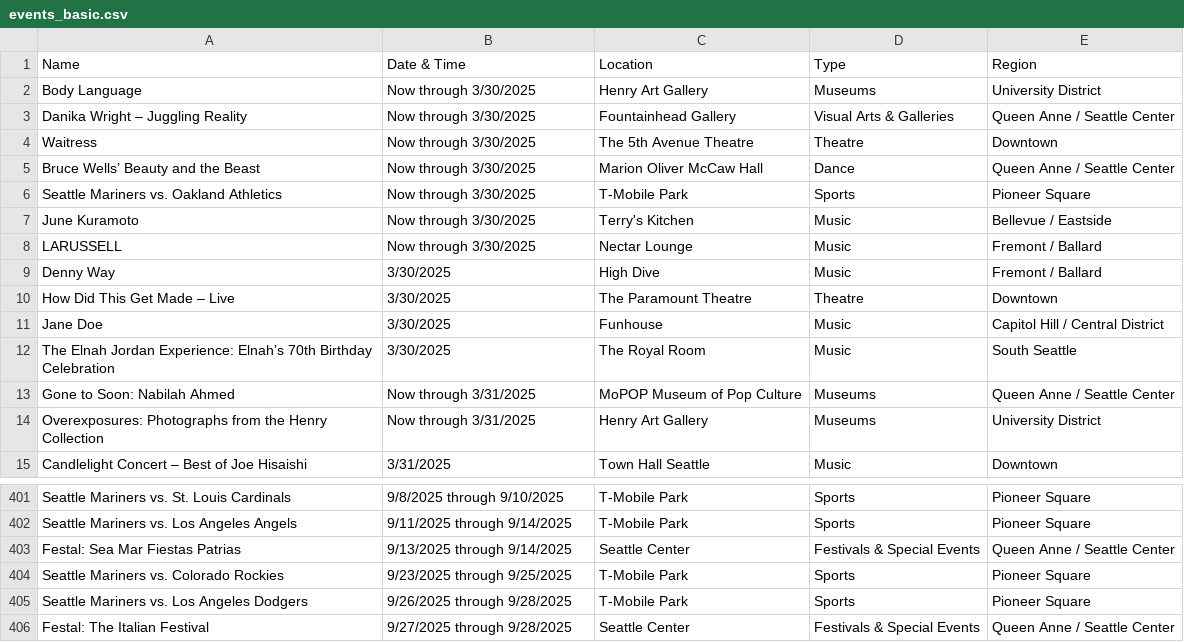
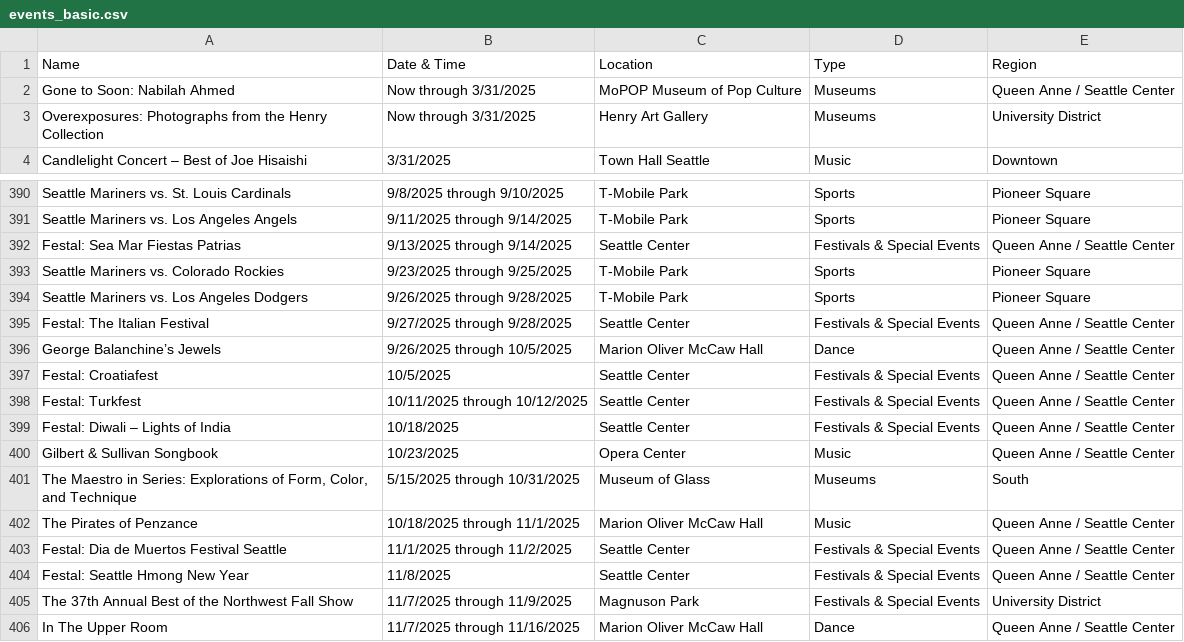
Before and after one commit to yeyfreya/TECHIN510_Lab4, a CSV file: events_basic.csv, drawn as a sheet; only a part is shown, gaps mark what is left out; the diff covers the shown part only.

```diff
--- a/events_basic.csv
+++ b/events_basic.csv
@@ -1,13 +1,2 @@
 Name,Date & Time,Location,Type,Region
-Body Language,Now through 3/30/2025,Henry Art Gallery,Museums,University District
-Danika Wright – Juggling Reality,Now through 3/30/2025,Fountainhead Gallery,Visual Arts & Galleries,Queen Anne / Seattle Center
-Waitress,Now through 3/30/2025,The 5th Avenue Theatre,Theatre,Downtown
-Bruce Wells’ Beauty and the Beast,Now through 3/30/2025,Marion Oliver McCaw Hall,Dance,Queen Anne / Seattle Center
-Seattle Mariners vs. Oakland Athletics,Now through 3/30/2025,T-Mobile Park,Sports,Pioneer Square
-June Kuramoto,Now through 3/30/2025,Terry's Kitchen,Music,Bellevue / Eastside
-LARUSSELL,Now through 3/30/2025,Nectar Lounge,Music,Fremont / Ballard
-Denny Way,3/30/2025,High Dive,Music,Fremont / Ballard
-How Did This Get Made – Live,3/30/2025,The Paramount Theatre,Theatre,Downtown
-Jane Doe,3/30/2025,Funhouse,Music,Capitol Hill / Central District
-The Elnah Jordan Experience: Elnah’s 70th Birthday Celebration,3/30/2025,The Royal Room,Music,South Seattle
 Gone to Soon: Nabilah Ahmed,Now through 3/31/2025,MoPOP Museum of Pop Culture,Museums,Queen Anne / Seattle Center
@@ -406 +395,12 @@ Seattle Mariners vs. Los Angeles Dodgers,9/26/2025 through 9/28/2025,T-Mobile Pa
 Festal: The Italian Festival,9/27/2025 through 9/28/2025,Seattle Center,Festivals & Special Events,Queen Anne / Seattle Center
+George Balanchine’s Jewels,9/26/2025 through 10/5/2025,Marion Oliver McCaw Hall,Dance,Queen Anne / Seattle Center
+Festal: Croatiafest,10/5/2025,Seattle Center,Festivals & Special Events,Queen Anne / Seattle Center
+Festal: Turkfest,10/11/2025 through 10/12/2025,Seattle Center,Festivals & Special Events,Queen Anne / Seattle Center
+Festal: Diwali – Lights of India,10/18/2025,Seattle Center,Festivals & Special Events,Queen Anne / Seattle Center
+Gilbert & Sullivan Songbook,10/23/2025,Opera Center,Music,Queen Anne / Seattle Center
+"The Maestro in Series: Explorations of Form, Color, and Technique",5/15/2025 through 10/31/2025,Museum of Glass,Museums,South
+The Pirates of Penzance,10/18/2025 through 11/1/2025,Marion Oliver McCaw Hall,Music,Queen Anne / Seattle Center
+Festal: Dia de Muertos Festival Seattle,11/1/2025 through 11/2/2025,Seattle Center,Festivals & Special Events,Queen Anne / Seattle Center
+Festal: Seattle Hmong New Year,11/8/2025,Seattle Center,Festivals & Special Events,Queen Anne / Seattle Center
+The 37th Annual Best of the Northwest Fall Show,11/7/2025 through 11/9/2025,Magnuson Park,Festivals & Special Events,University District
+In The Upper Room,11/7/2025 through 11/16/2025,Marion Oliver McCaw Hall,Dance,Queen Anne / Seattle Center
```
Also changed, not shown: 2 edited cells elsewhere in this file, events.csv, events_latlon.csv.
